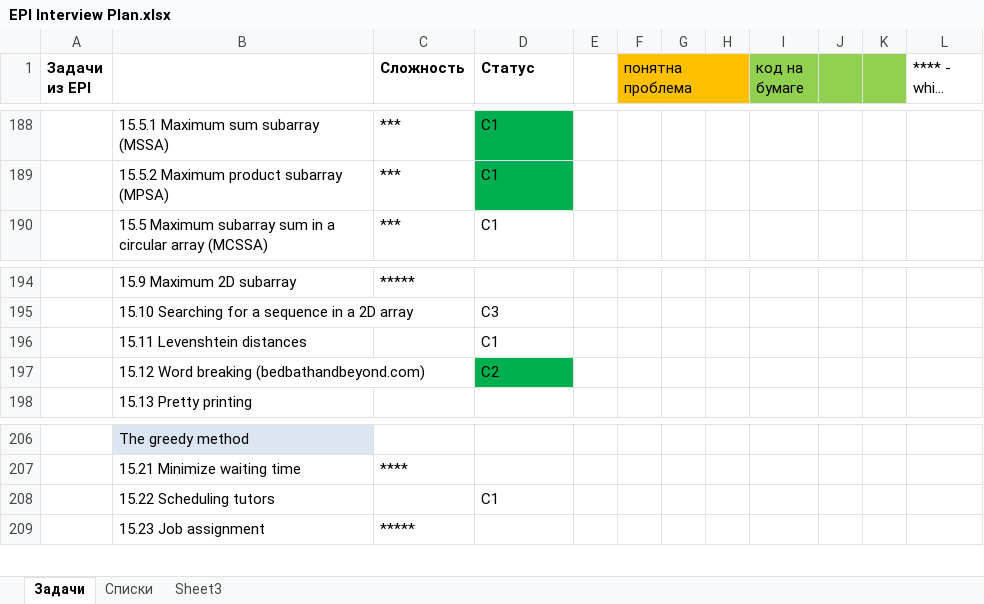
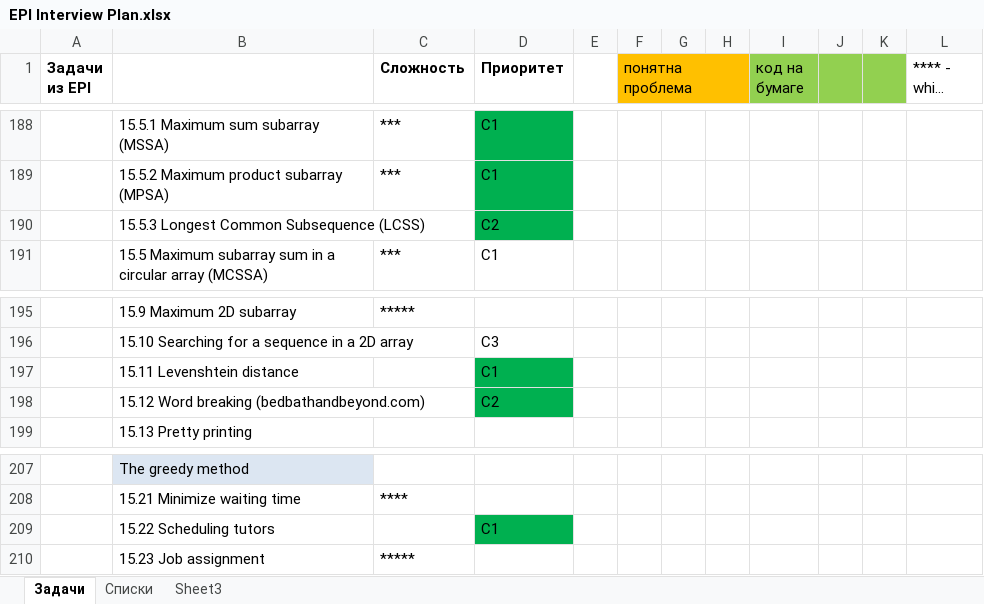
Before and after one commit to gregory-sokolov/Interview, an Excel workbook: Docs/EPI Interview Plan.xlsx, sheet Задачи, drawn as a sheet; only a part is shown, gaps mark what is left out; long unchanged cells end in …; values as stored, in another font and other column widths than the file's, no borders; addresses are those after the commit; the diff names each change by its address in the sheet, - before the commit and + after, or states it on an @@ line.

Commit message:
EPI Plan, task updates

```diff
--- a/Docs/EPI Interview Plan.xlsx (sheet Задачи)
+++ b/Docs/EPI Interview Plan.xlsx (sheet Задачи)
-D1: Статус
+D1: Приоритет
+row 190:  | 15.5.3 Longest Common Subsequence (LCSS) |  | C2
-B197: 15.11 Levenshtein distances
+B197: 15.11 Levenshtein distance
-D197 fill: none
+D197 fill: #00B050
-D209 fill: none
+D209 fill: #00B050
```
